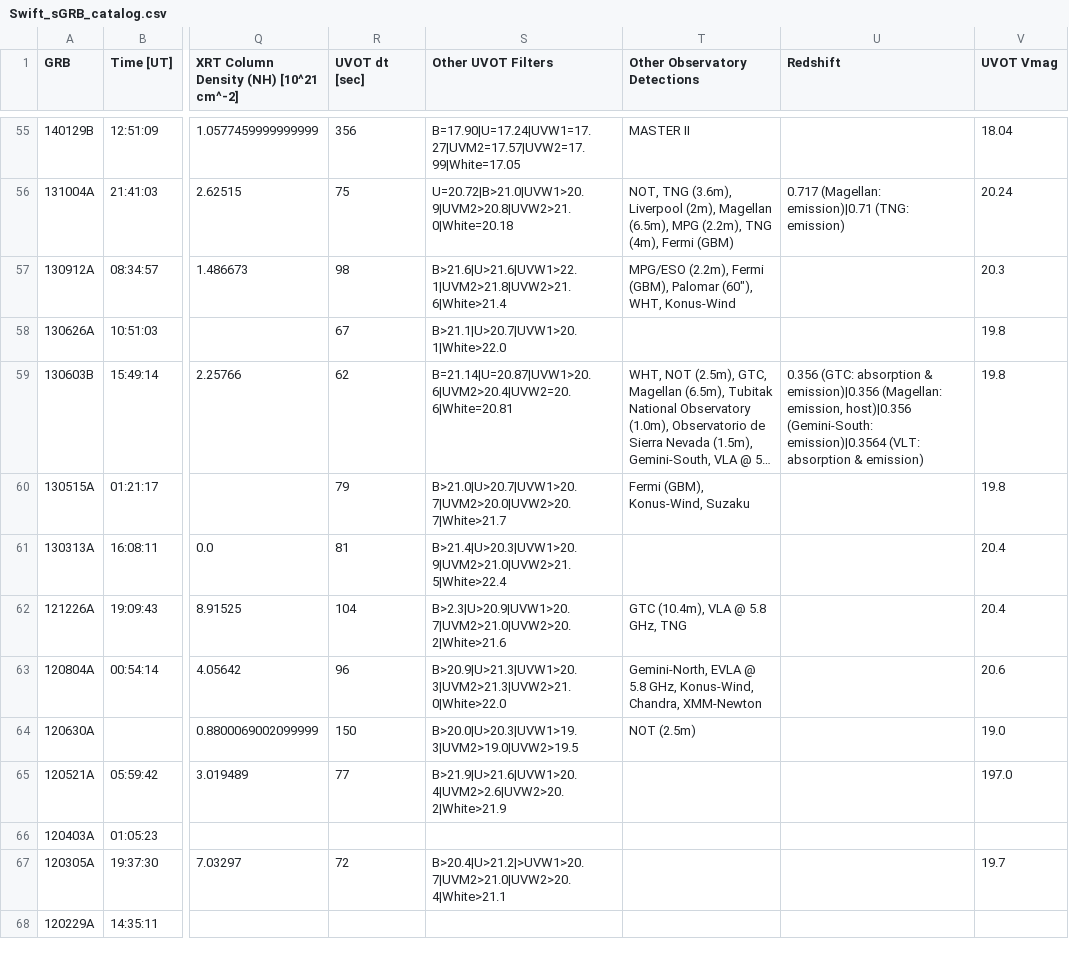
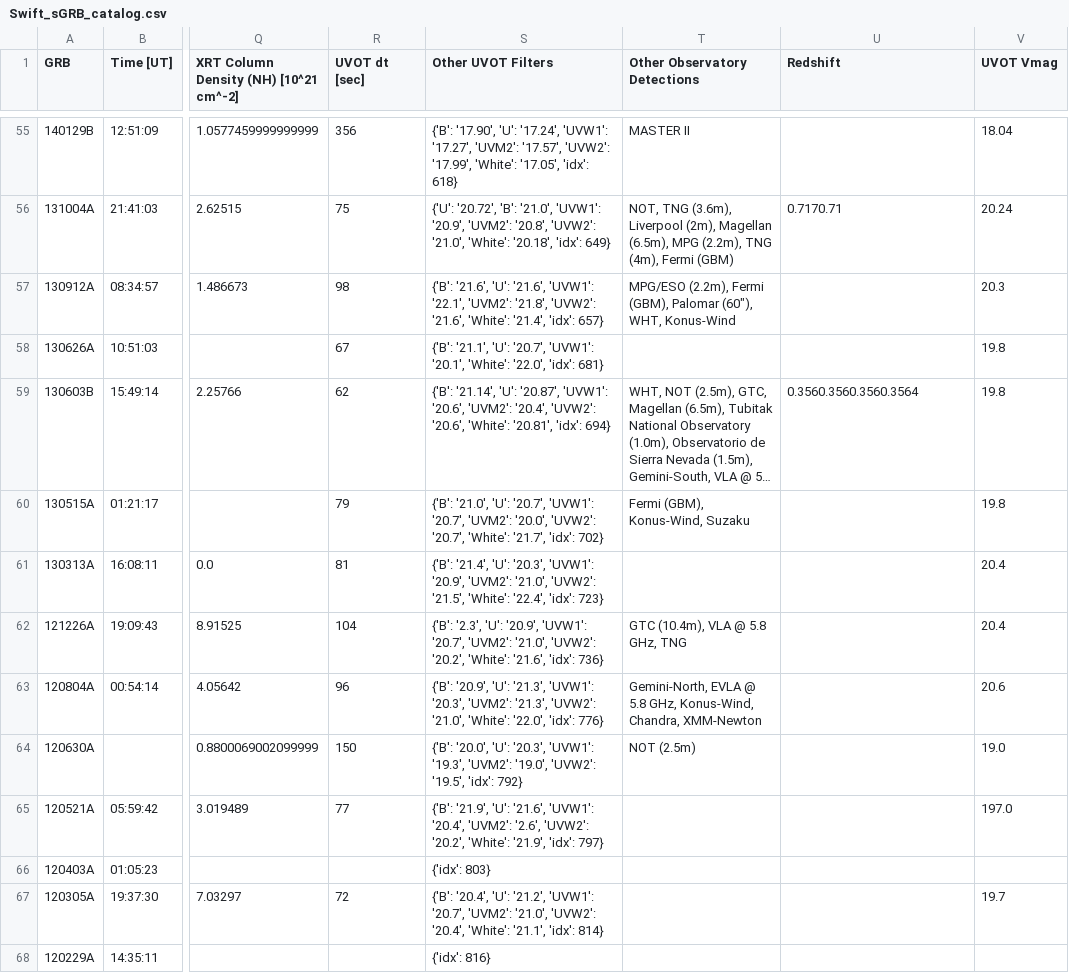
Before and after one commit to cgobat/dark-GRBs, a CSV file: Required Files/Files for Loading/Swift_sGRB_catalog.csv, drawn as a sheet; only a part is shown, gaps mark what is left out; long unchanged cells end in …; the diff covers the shown part only; the diff names each change by its address in the sheet, - before the commit and + after, or states it on an @@ line.

```diff
--- a/Required Files/Files for Loading/Swift_sGRB_catalog.csv
+++ b/Required Files/Files for Loading/Swift_sGRB_catalog.csv
-S55 (Other UVOT Filters): B=17.90|U=17.24|UVW1=17.27|UVM2=17.57|UVW2=17.99|White=17.05
+S55 (Other UVOT Filters): {'B': '17.90', 'U': '17.24', 'UVW1': '17.27', 'UVM2': '17.57', 'UVW2': '17.99', 'White': '17.05', 'idx': 618}
-S56 (Other UVOT Filters): U=20.72|B>21.0|UVW1>20.9|UVM2>20.8|UVW2>21.0|White=20.18
+S56 (Other UVOT Filters): {'U': '20.72', 'B': '21.0', 'UVW1': '20.9', 'UVM2': '20.8', 'UVW2': '21.0', 'White': '20.18', 'idx': 649}
-U56 (Redshift): 0.717 (Magellan: emission)|0.71 (TNG: emission)
+U56 (Redshift): 0.7170.71
-S57 (Other UVOT Filters): B>21.6|U>21.6|UVW1>22.1|UVM2>21.8|UVW2>21.6|White>21.4
+S57 (Other UVOT Filters): {'B': '21.6', 'U': '21.6', 'UVW1': '22.1', 'UVM2': '21.8', 'UVW2': '21.6', 'White': '21.4', 'idx': 657}
-S58 (Other UVOT Filters): B>21.1|U>20.7|UVW1>20.1|White>22.0
+S58 (Other UVOT Filters): {'B': '21.1', 'U': '20.7', 'UVW1': '20.1', 'White': '22.0', 'idx': 681}
-S59 (Other UVOT Filters): B=21.14|U=20.87|UVW1>20.6|UVM2>20.4|UVW2=20.6|White=20.81
+S59 (Other UVOT Filters): {'B': '21.14', 'U': '20.87', 'UVW1': '20.6', 'UVM2': '20.4', 'UVW2': '20.6', 'White': '20.81', 'idx': 694}
-U59 (Redshift): 0.356 (GTC: absorption & emission)|0.356 (Magellan: emission, host)|0.356 (Gemini-South: emission)|0.3564 (VLT: absorption & emission)
+U59 (Redshift): 0.3560.3560.3560.3564
-S60 (Other UVOT Filters): B>21.0|U>20.7|UVW1>20.7|UVM2>20.0|UVW2>20.7|White>21.7
+S60 (Other UVOT Filters): {'B': '21.0', 'U': '20.7', 'UVW1': '20.7', 'UVM2': '20.0', 'UVW2': '20.7', 'White': '21.7', 'idx': 702}
-S61 (Other UVOT Filters): B>21.4|U>20.3|UVW1>20.9|UVM2>21.0|UVW2>21.5|White>22.4
+S61 (Other UVOT Filters): {'B': '21.4', 'U': '20.3', 'UVW1': '20.9', 'UVM2': '21.0', 'UVW2': '21.5', 'White': '22.4', 'idx': 723}
-S62 (Other UVOT Filters): B>2.3|U>20.9|UVW1>20.7|UVM2>21.0|UVW2>20.2|White>21.6
+S62 (Other UVOT Filters): {'B': '2.3', 'U': '20.9', 'UVW1': '20.7', 'UVM2': '21.0', 'UVW2': '20.2', 'White': '21.6', 'idx': 736}
-S63 (Other UVOT Filters): B>20.9|U>21.3|UVW1>20.3|UVM2>21.3|UVW2>21.0|White>22.0
+S63 (Other UVOT Filters): {'B': '20.9', 'U': '21.3', 'UVW1': '20.3', 'UVM2': '21.3', 'UVW2': '21.0', 'White': '22.0', 'idx': 776}
-S64 (Other UVOT Filters): B>20.0|U>20.3|UVW1>19.3|UVM2>19.0|UVW2>19.5
+S64 (Other UVOT Filters): {'B': '20.0', 'U': '20.3', 'UVW1': '19.3', 'UVM2': '19.0', 'UVW2': '19.5', 'idx': 792}
-S65 (Other UVOT Filters): B>21.9|U>21.6|UVW1>20.4|UVM2>2.6|UVW2>20.2|White>21.9
+S65 (Other UVOT Filters): {'B': '21.9', 'U': '21.6', 'UVW1': '20.4', 'UVM2': '2.6', 'UVW2': '20.2', 'White': '21.9', 'idx': 797}
-S66 (Other UVOT Filters): (empty)
+S66 (Other UVOT Filters): {'idx': 803}
-S67 (Other UVOT Filters): B>20.4|U>21.2|>UVW1>20.7|UVM2>21.0|UVW2>20.4|White>21.1
+S67 (Other UVOT Filters): {'B': '20.4', 'U': '21.2', 'UVW1': '20.7', 'UVM2': '21.0', 'UVW2': '20.4', 'White': '21.1', 'idx': 814}
-S68 (Other UVOT Filters): (empty)
+S68 (Other UVOT Filters): {'idx': 816}
```
Also changed, not shown: 131 edited cells elsewhere in this file, Required Files/Files for Loading/Swift_GRB_catalog.csv, 3 other files.
